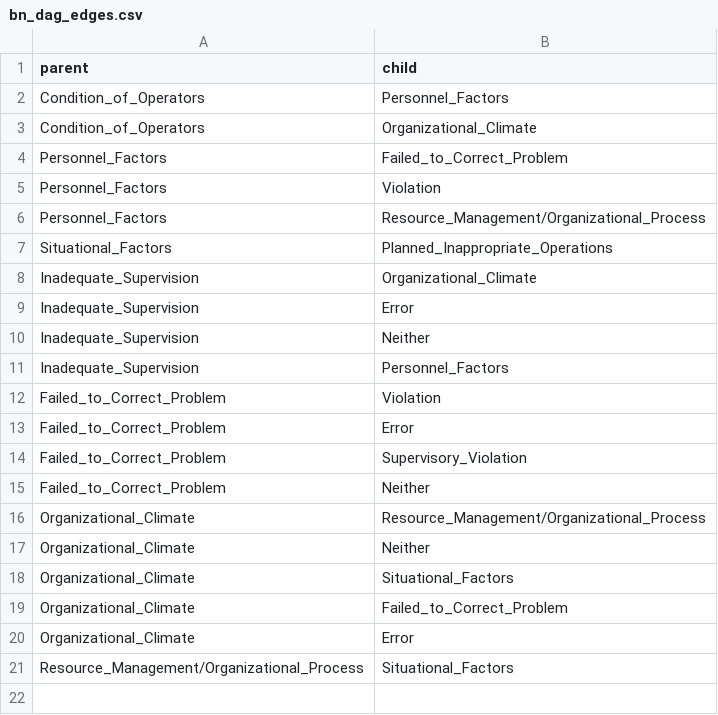
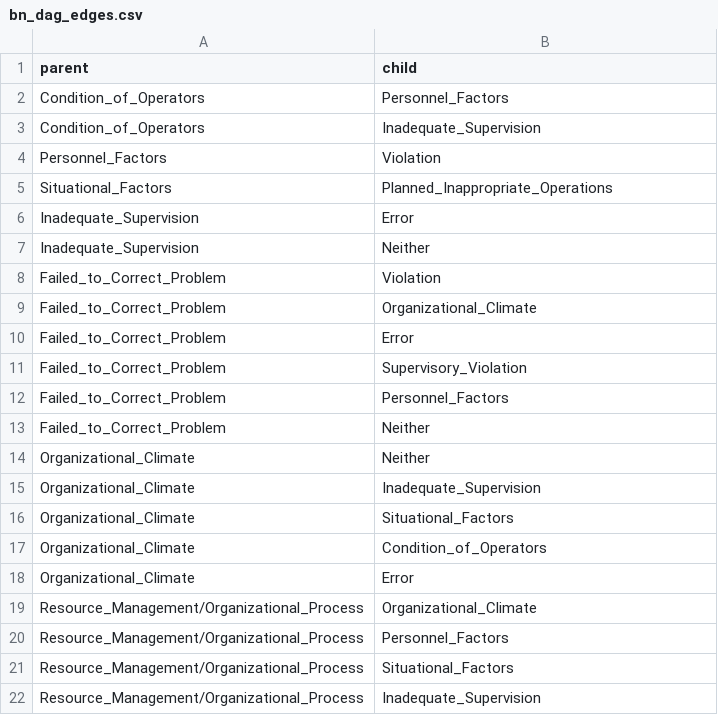
Before and after one commit to elaheoveisi/llm-hfacs, a CSV file: bn_outputs/bn_dag_edges.csv, drawn as a sheet.

```diff
--- a/bn_outputs/bn_dag_edges.csv
+++ b/bn_outputs/bn_dag_edges.csv
@@ -2,20 +2,21 @@ parent,child
 Condition_of_Operators,Personnel_Factors
-Condition_of_Operators,Organizational_Climate
-Personnel_Factors,Failed_to_Correct_Problem
+Condition_of_Operators,Inadequate_Supervision
 Personnel_Factors,Violation
-Personnel_Factors,Resource_Management/Organizational_Process
 Situational_Factors,Planned_Inappropriate_Operations
-Inadequate_Supervision,Organizational_Climate
 Inadequate_Supervision,Error
 Inadequate_Supervision,Neither
-Inadequate_Supervision,Personnel_Factors
 Failed_to_Correct_Problem,Violation
+Failed_to_Correct_Problem,Organizational_Climate
 Failed_to_Correct_Problem,Error
 Failed_to_Correct_Problem,Supervisory_Violation
+Failed_to_Correct_Problem,Personnel_Factors
 Failed_to_Correct_Problem,Neither
-Organizational_Climate,Resource_Management/Organizational_Process
 Organizational_Climate,Neither
+Organizational_Climate,Inadequate_Supervision
 Organizational_Climate,Situational_Factors
-Organizational_Climate,Failed_to_Correct_Problem
+Organizational_Climate,Condition_of_Operators
 Organizational_Climate,Error
+Resource_Management/Organizational_Process,Organizational_Climate
+Resource_Management/Organizational_Process,Personnel_Factors
 Resource_Management/Organizational_Process,Situational_Factors
+Resource_Management/Organizational_Process,Inadequate_Supervision
```
Also changed, not shown: bn_outputs/bn_cpts.csv, bn_outputs/bn_dag_adjacency.csv, 10 other files.
